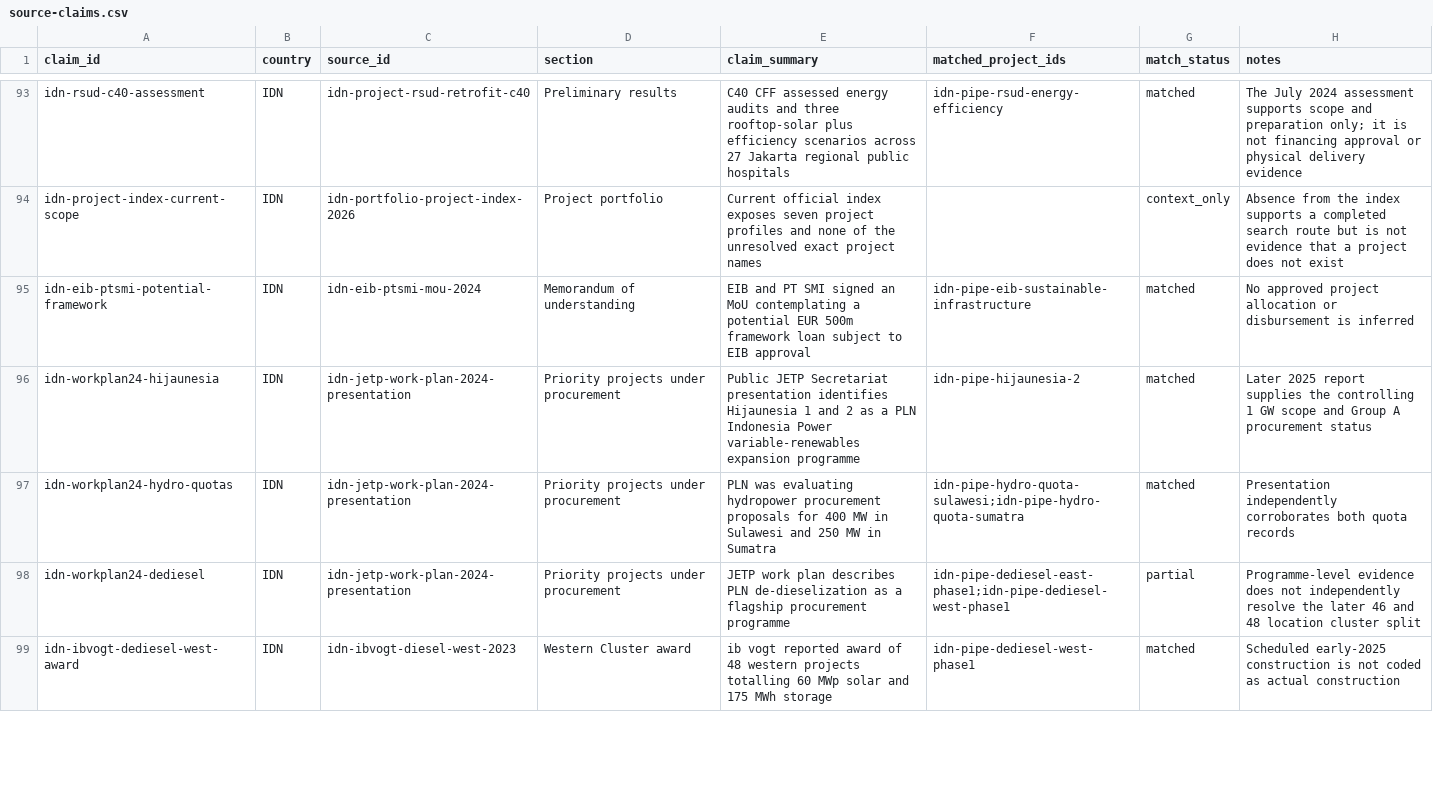
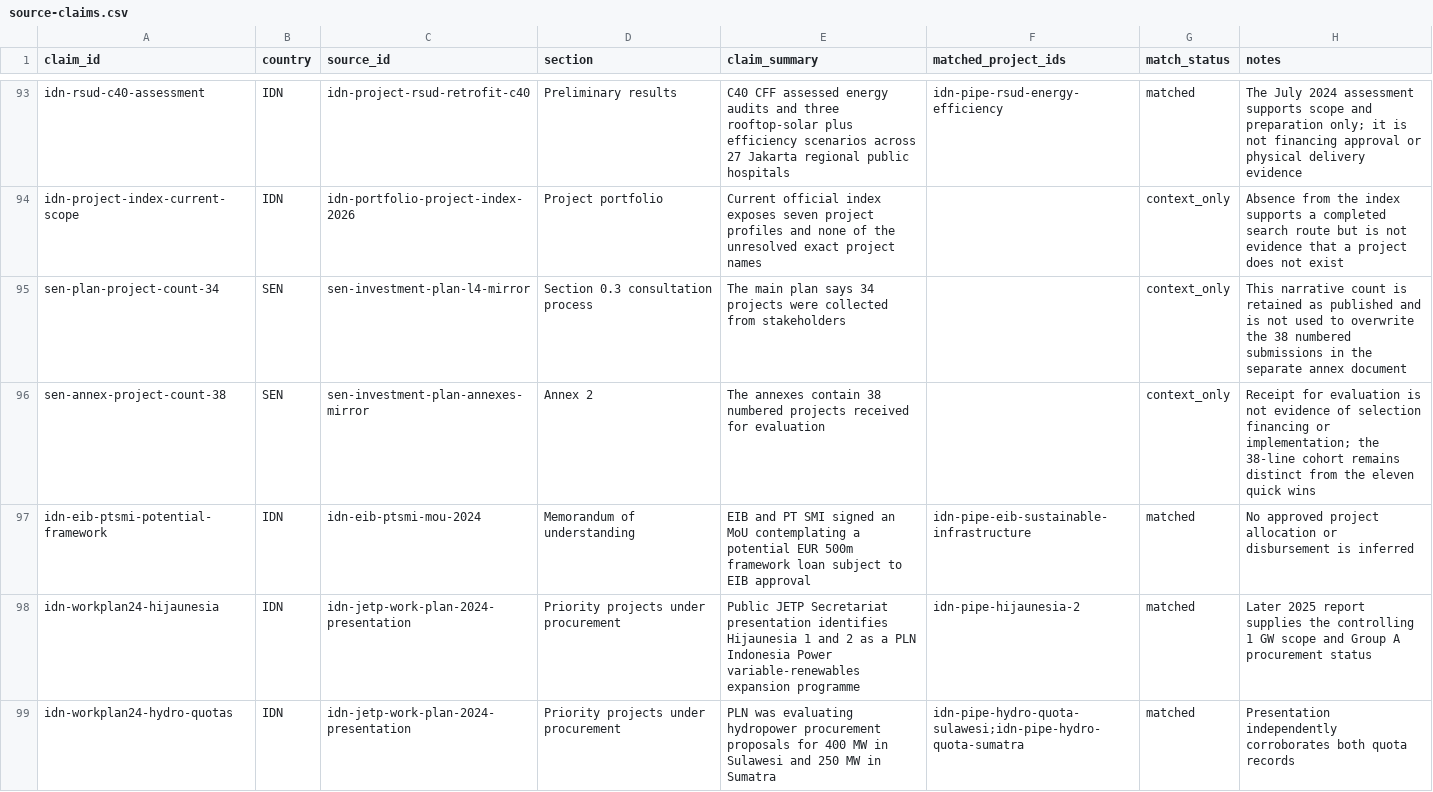
Before and after one commit to MinhHaDuong/climate-finance-het, a CSV file: data/jetp/source-claims.csv, drawn as a sheet; only a part is shown, gaps mark what is left out; the shorter side is filled out with more unchanged rows; the diff names each change by its address in the sheet, - before the commit and + after, or states it on an @@ line.

Commit message:
feat(jetp): update source-claims.csv for Senegal

```diff
--- a/data/jetp/source-claims.csv
+++ b/data/jetp/source-claims.csv
+row 95: sen-plan-project-count-34 | SEN | sen-investment-plan-l4-mirror | Section 0.3 consultation process | The main plan says 34 projects were collected from stakeholders |  | context_only | This narrative count is retained as published and is not used to overwrite the 38 numbered submissions in the separate annex document
+row 96: sen-annex-project-count-38 | SEN | sen-investment-plan-annexes-mirror | Annex 2 | The annexes contain 38 numbered projects received for evaluation |  | context_only | Receipt for evaluation is not evidence of selection financing or implementation; the 38-line cohort remains distinct from the eleven quick wins
```
